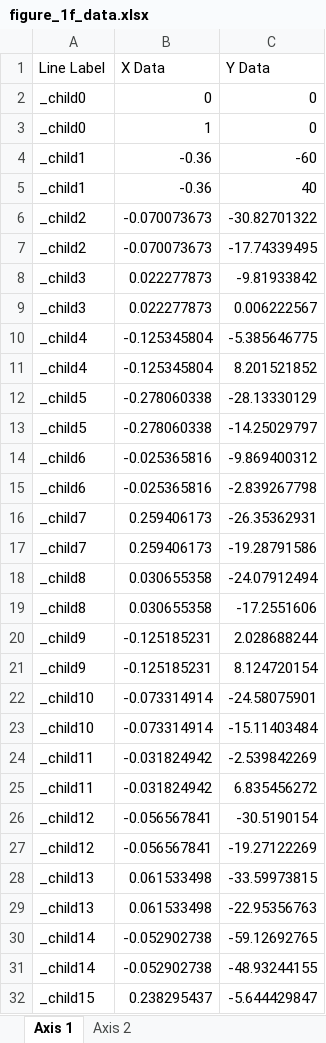
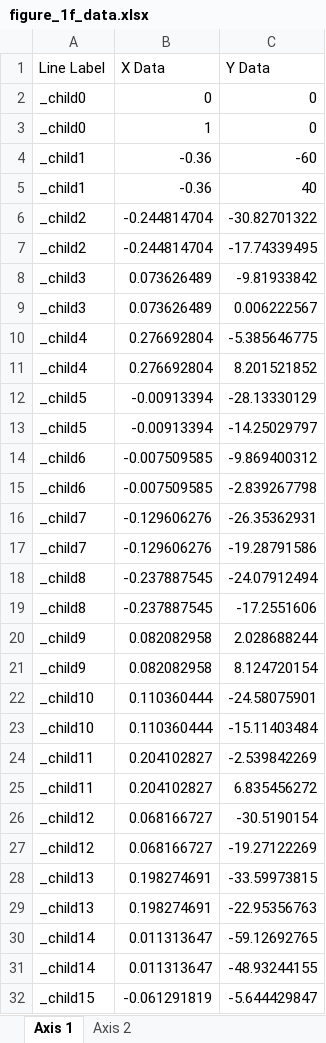
Before and after one commit to SainsburyWellcomeCentre/SJLab_APE_paper, an Excel workbook: graphs_excel_format/figure_1f_data.xlsx, sheet Axis 1, drawn as a sheet; only a part is shown; values as stored, in another font and other column widths than the file's, no borders; the diff covers the shown part only; the diff names each change by its address in the sheet, - before the commit and + after, or states it on an @@ line.

```diff
--- a/graphs_excel_format/figure_1f_data.xlsx (sheet Axis 1)
+++ b/graphs_excel_format/figure_1f_data.xlsx (sheet Axis 1)
-B6:B7 (X Data): -0.070073673
+B6:B7 (X Data): -0.244814704
-B8:B9 (X Data): 0.022277873
+B8:B9 (X Data): 0.073626489
-B10:B11 (X Data): -0.125345804
+B10:B11 (X Data): 0.276692804
-B12:B13 (X Data): -0.278060338
+B12:B13 (X Data): -0.00913394
-B14:B15 (X Data): -0.025365816
+B14:B15 (X Data): -0.007509585
-B16:B17 (X Data): 0.259406173
+B16:B17 (X Data): -0.129606276
-B18:B19 (X Data): 0.030655358
+B18:B19 (X Data): -0.237887545
-B20:B21 (X Data): -0.125185231
+B20:B21 (X Data): 0.082082958
-B22:B23 (X Data): -0.073314914
+B22:B23 (X Data): 0.110360444
-B24:B25 (X Data): -0.031824942
+B24:B25 (X Data): 0.204102827
-B26:B27 (X Data): -0.056567841
+B26:B27 (X Data): 0.068166727
-B28:B29 (X Data): 0.061533498
+B28:B29 (X Data): 0.198274691
-B30:B31 (X Data): -0.052902738
+B30:B31 (X Data): 0.011313647
-B32 (X Data): 0.238295437
+B32 (X Data): -0.061291819
```
Also changed, not shown: 38 edited cells elsewhere in this sheet, sheet Axis 2, graphs_excel_format/figure_1c_data.xlsx, graphs_excel_format/figure_1e_data.xlsx, 36 other files.
